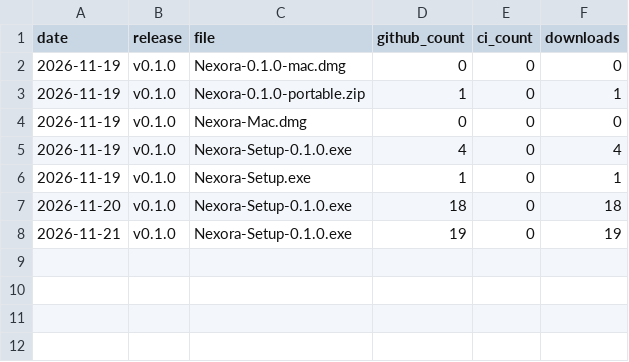
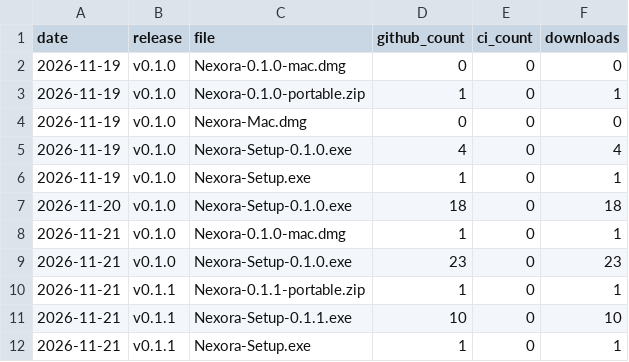
Before and after one commit to dasunjlk/Nexora, a CSV file: data/downloads.csv, drawn as a sheet.

```diff
--- a/data/downloads.csv
+++ b/data/downloads.csv
@@ -7,2 +7,6 @@ date,release,file,github_count,ci_count,downloads
 2026-11-20,v0.1.0,Nexora-Setup-0.1.0.exe,18,0,18
-2026-11-21,v0.1.0,Nexora-Setup-0.1.0.exe,19,0,19
+2026-11-21,v0.1.0,Nexora-0.1.0-mac.dmg,1,0,1
+2026-11-21,v0.1.0,Nexora-Setup-0.1.0.exe,23,0,23
+2026-11-21,v0.1.1,Nexora-0.1.1-portable.zip,1,0,1
+2026-11-21,v0.1.1,Nexora-Setup-0.1.1.exe,10,0,10
+2026-11-21,v0.1.1,Nexora-Setup.exe,1,0,1
```
Also changed, not shown: 4 other files.
